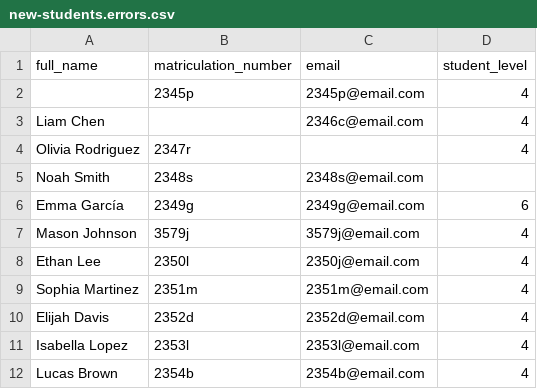
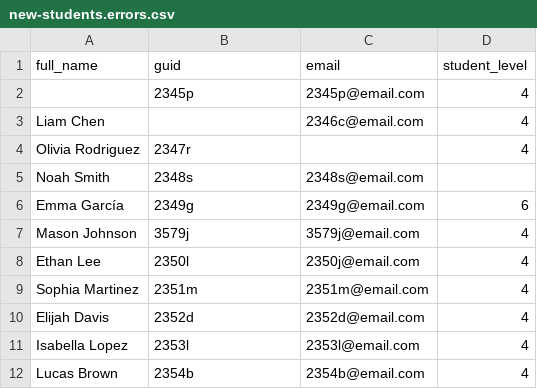
Before and after one commit to pkitazos/allocation-app, a CSV file: docs/evaluation/data/new-students.errors.csv, drawn as a sheet.

Commit message:
minor fix in test data headers

```diff
--- a/docs/evaluation/data/new-students.errors.csv
+++ b/docs/evaluation/data/new-students.errors.csv
@@ -1,2 +1,2 @@
-full_name,matriculation_number,email,student_level
+full_name,guid,email,student_level
 ,2345p,2345p@email.com,4
```
Also changed, not shown: 1 other file.
